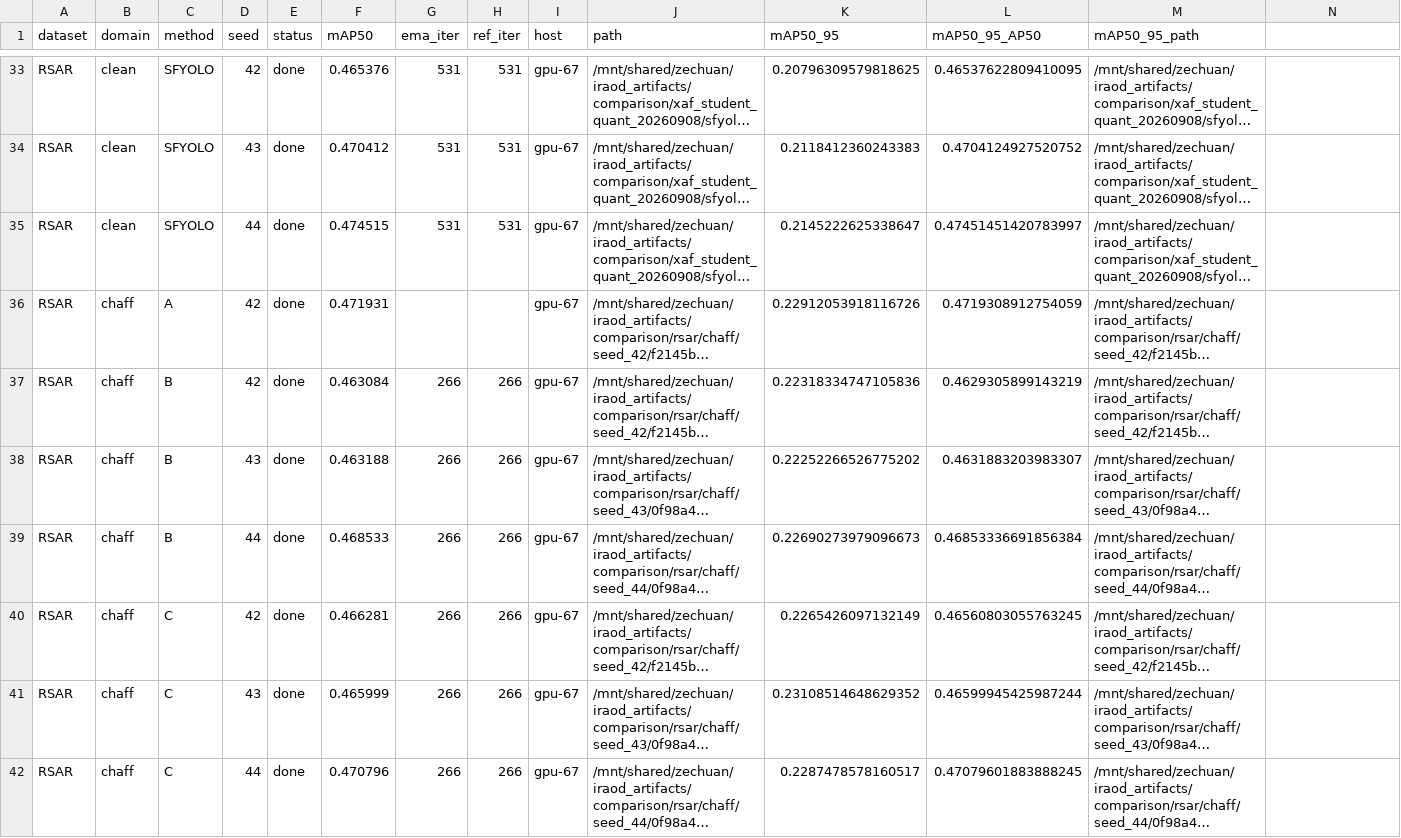
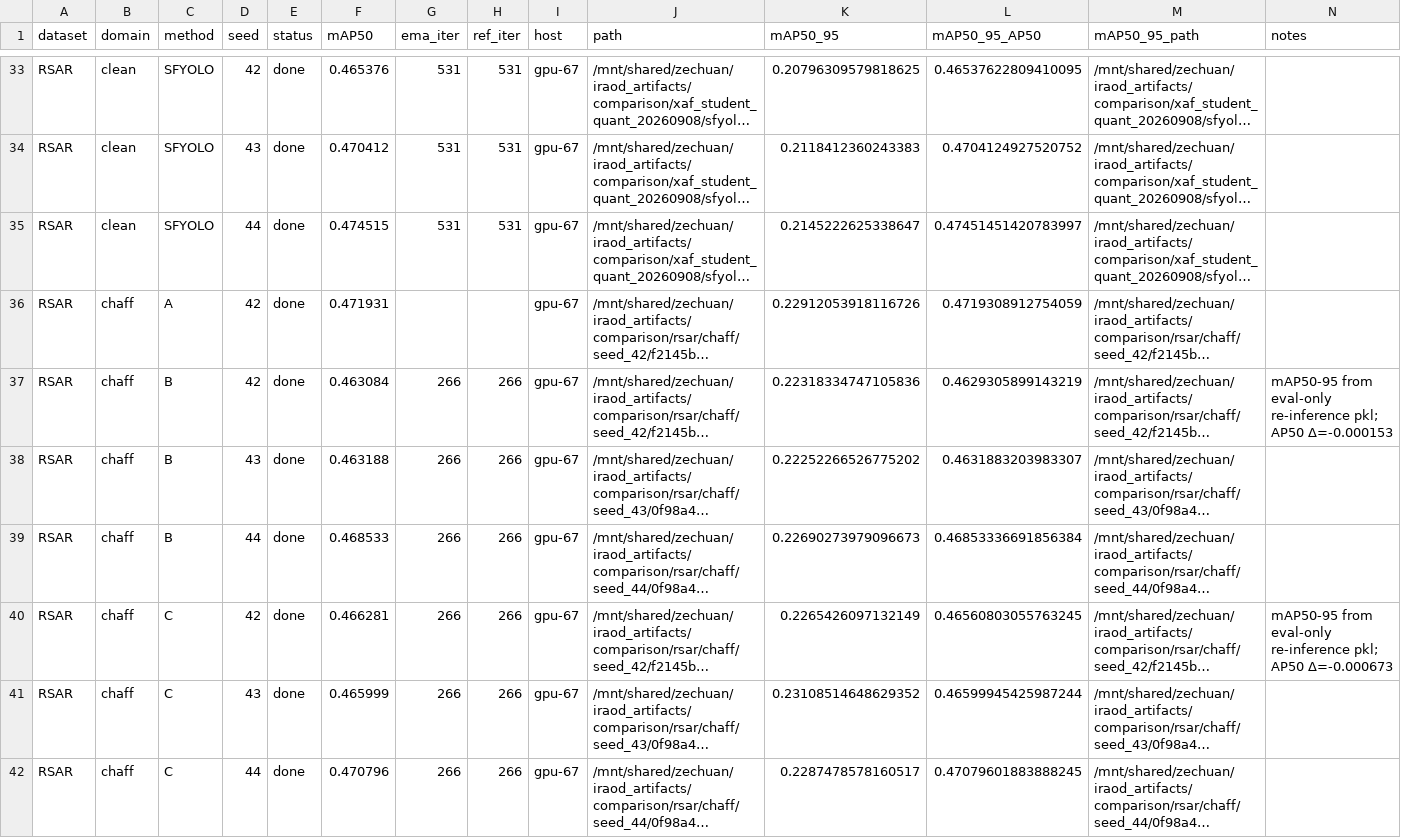
Before and after one commit to Jordan-Liao/IRAOD-New, a CSV file: results/paper_comparison/raw_results.csv, drawn as a sheet; only a part is shown, gaps mark what is left out; long unchanged cells end in …; the diff covers the shown part only; the diff names each change by its address in the sheet, - before the commit and + after, or states it on an @@ line.

```diff
--- a/results/paper_comparison/raw_results.csv
+++ b/results/paper_comparison/raw_results.csv
-N1: (empty)
+N1: notes
-N37 (notes): (empty)
+N37 (notes): mAP50-95 from eval-only re-inference pkl; AP50 Δ=-0.000153
-N40 (notes): (empty)
+N40 (notes): mAP50-95 from eval-only re-inference pkl; AP50 Δ=-0.000673
```
Also changed, not shown: 10 edited cells elsewhere in this file, results/paper_comparison/architecture_generalization.csv, 9 other files.
